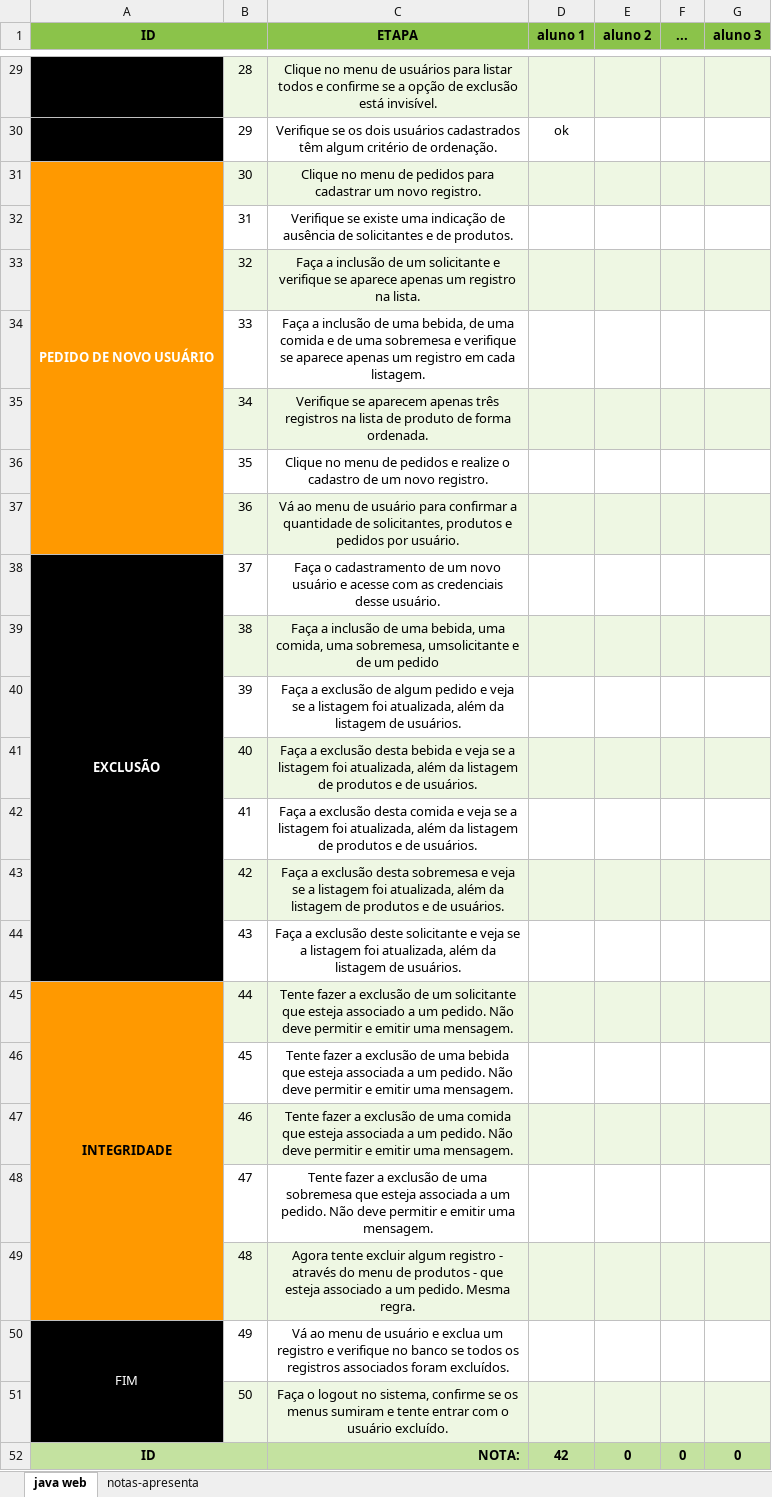
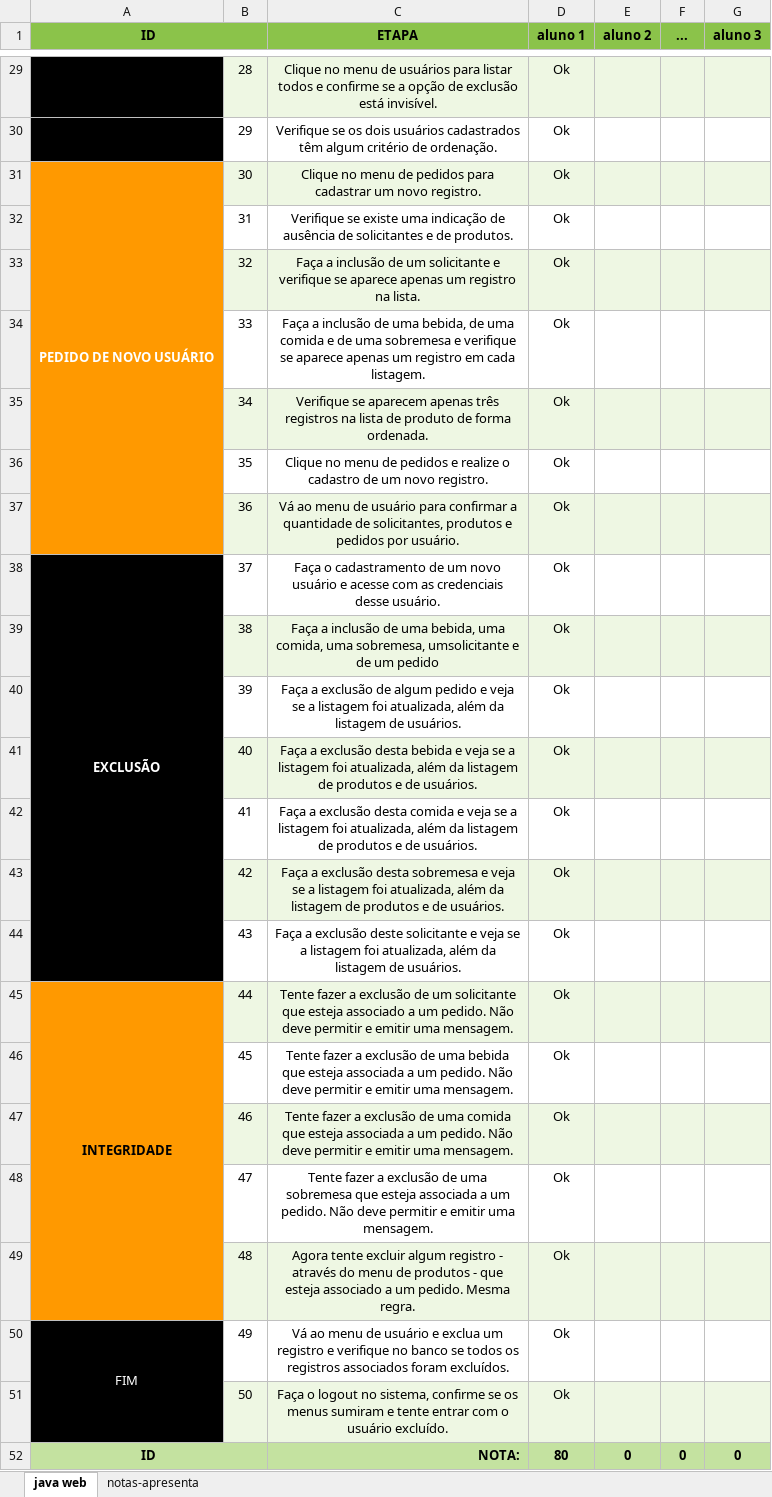
Before and after one commit to EvanRispoli/CRUD-JAVA, an Excel workbook: 21GRLADS01BDJ10221E31 - AT WEB_ roteiro.xlsx, sheet java web, drawn as a sheet; only a part is shown, gaps mark what is left out; values as stored, in another font and other column widths than the file's, no borders; the diff covers the shown part only; the diff names each change by its address in the sheet, - before the commit and + after, or states it on an @@ line.

```diff
--- a/21GRLADS01BDJ10221E31 - AT WEB_ roteiro.xlsx (sheet java web)
+++ b/21GRLADS01BDJ10221E31 - AT WEB_ roteiro.xlsx (sheet java web)
-D29 (aluno 1): (empty)
+D29 (aluno 1): Ok
-D30 (aluno 1): ok
+D30 (aluno 1): Ok
-D31:D51 (aluno 1): (empty)
+D31:D51 (aluno 1): Ok
-D52 (aluno 1): 42
+D52 (aluno 1): 80
```
Also changed, not shown: 27 edited cells and cell formats elsewhere in this sheet, 12 other files.
